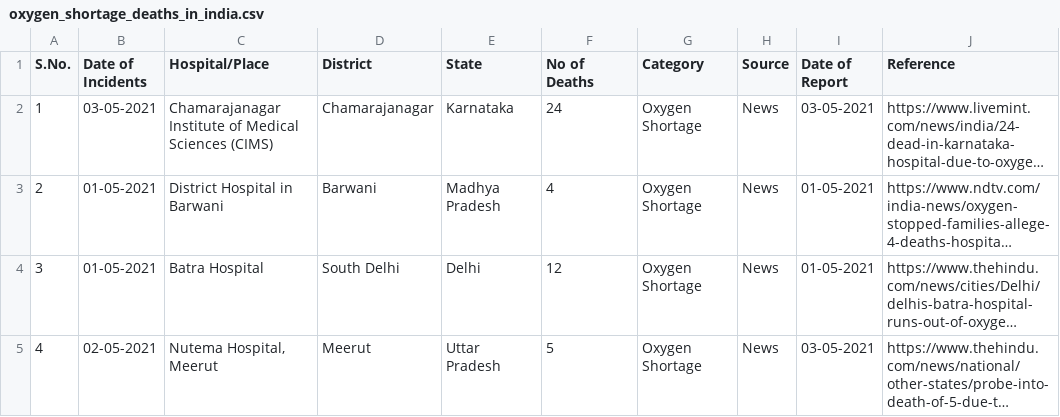
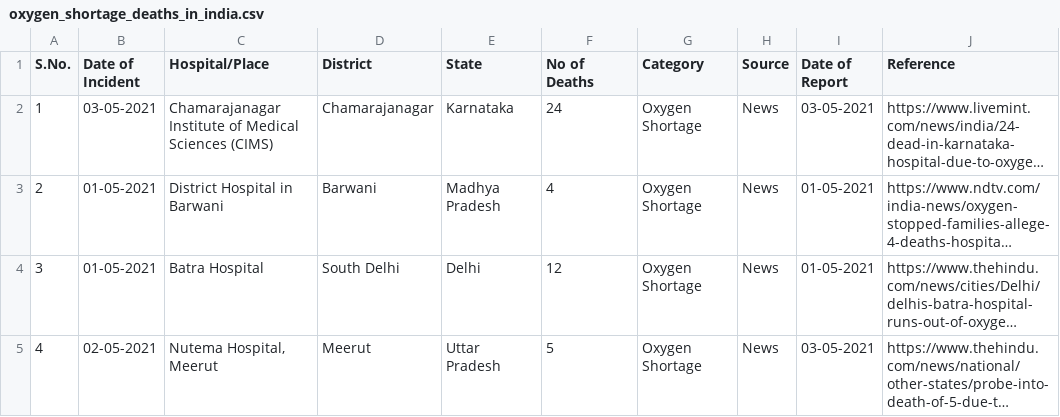
Before and after one commit to datameet/covid19, a CSV file: data/oxygen_shortage_deaths_in_india.csv, drawn as a sheet; only a part is shown; long unchanged cells end in …; the diff names each change by its address in the sheet, - before the commit and + after, or states it on an @@ line.

Commit message:
updated column name and contact details

```diff
--- a/data/oxygen_shortage_deaths_in_india.csv
+++ b/data/oxygen_shortage_deaths_in_india.csv
-B1: Date of Incidents
+B1: Date of Incident
```
Also changed, not shown: 5 other files.
